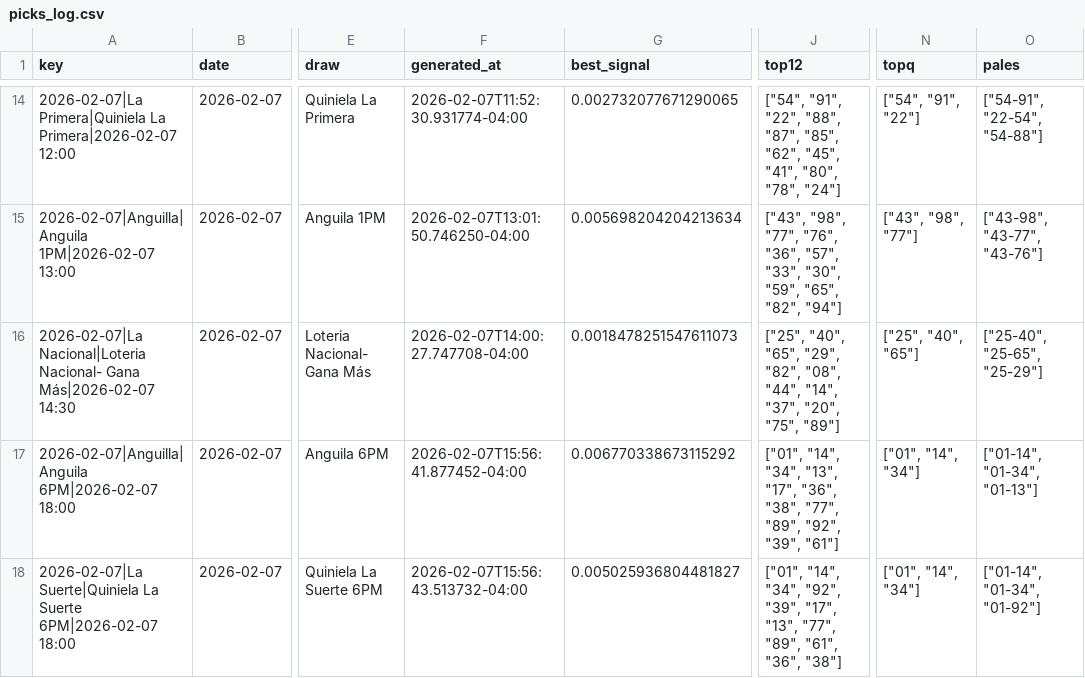
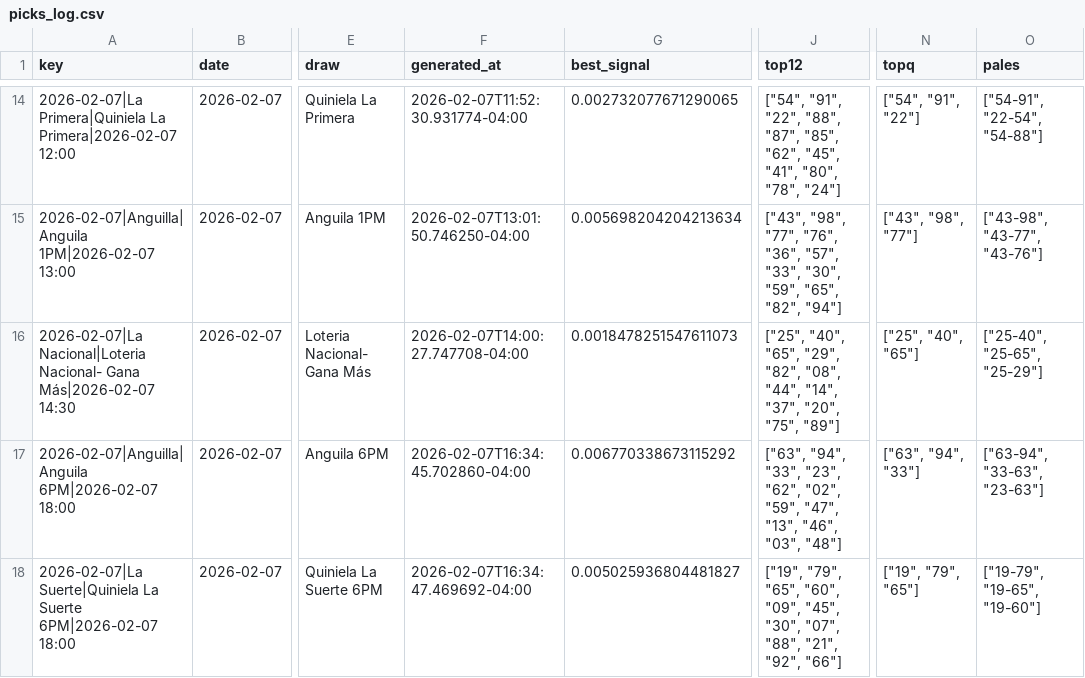
Before and after one commit to carbosota1/LotMix, a CSV file: data/picks_log.csv, drawn as a sheet; only a part is shown, gaps mark what is left out; the diff names each change by its address in the sheet, - before the commit and + after, or states it on an @@ line.

```diff
--- a/data/picks_log.csv
+++ b/data/picks_log.csv
-F17 (generated_at): 2026-02-07T15:56:41.877452-04:00
+F17 (generated_at): 2026-02-07T16:34:45.702860-04:00
-J17 (top12): ["01", "14", "34", "13", "17", "36", "38", "77", "89", "92", "39", "61"]
+J17 (top12): ["63", "94", "33", "23", "62", "02", "59", "47", "13", "46", "03", "48"]
-N17 (topq): ["01", "14", "34"]
+N17 (topq): ["63", "94", "33"]
-O17 (pales): ["01-14", "01-34", "01-13"]
+O17 (pales): ["63-94", "33-63", "23-63"]
-F18 (generated_at): 2026-02-07T15:56:43.513732-04:00
+F18 (generated_at): 2026-02-07T16:34:47.469692-04:00
-J18 (top12): ["01", "14", "34", "92", "39", "17", "13", "77", "89", "61", "36", "38"]
+J18 (top12): ["19", "79", "65", "60", "09", "45", "30", "07", "88", "21", "92", "66"]
-N18 (topq): ["01", "14", "34"]
+N18 (topq): ["19", "79", "65"]
-O18 (pales): ["01-14", "01-34", "01-92"]
+O18 (pales): ["19-79", "19-65", "19-60"]
```
Also changed, not shown: 3 other files.
